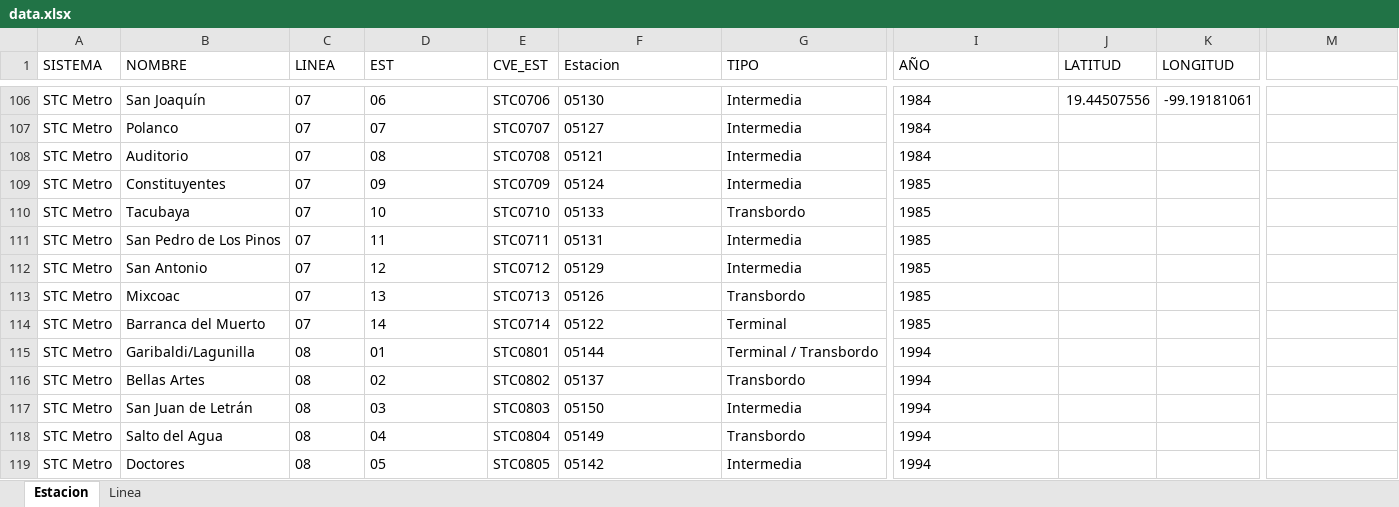
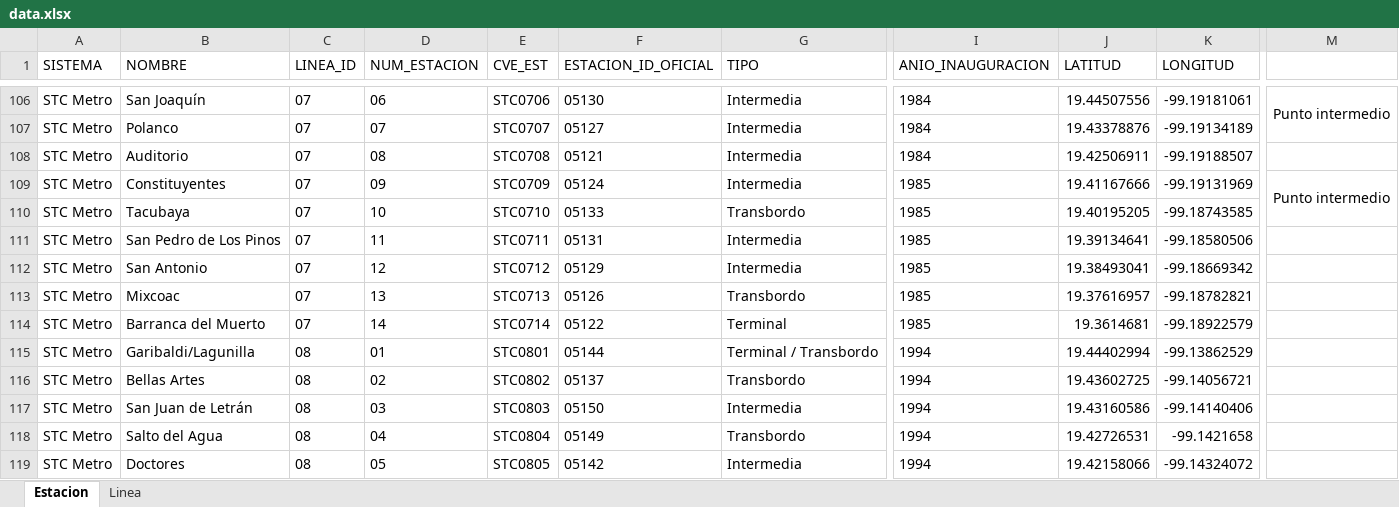
Before and after one commit to galigaribaldi/Apimetro, an Excel workbook: ETL/Data/data.xlsx, sheet Estacion, drawn as a sheet; only a part is shown, gaps mark what is left out; values as stored, in another font and other column widths than the file's, no borders; the diff covers the shown part only; the diff names each change by its address in the sheet, - before the commit and + after, or states it on an @@ line.

```diff
--- a/ETL/Data/data.xlsx (sheet Estacion)
+++ b/ETL/Data/data.xlsx (sheet Estacion)
-C1: LINEA
+C1: LINEA_ID
-D1: EST
+D1: NUM_ESTACION
-F1: Estacion
+F1: ESTACION_ID_OFICIAL
-I1: AÑO
+I1: ANIO_INAUGURACION
-M106: (empty)
+M106: Punto intermedio
+M106:M107 merged
-J107 (LATITUD): (empty)
+J107 (LATITUD): 19.43378876
-K107 (LONGITUD): (empty)
+K107 (LONGITUD): -99.19134189
-J108 (LATITUD): (empty)
+J108 (LATITUD): 19.42506911
-K108 (LONGITUD): (empty)
+K108 (LONGITUD): -99.19188507
-J109 (LATITUD): (empty)
+J109 (LATITUD): 19.41167666
-K109 (LONGITUD): (empty)
+K109 (LONGITUD): -99.19131969
-M109: (empty)
+M109: Punto intermedio
+M109:M110 merged
-J110 (LATITUD): (empty)
+J110 (LATITUD): 19.40195205
-K110 (LONGITUD): (empty)
+K110 (LONGITUD): -99.18743585
-J111 (LATITUD): (empty)
+J111 (LATITUD): 19.39134641
-K111 (LONGITUD): (empty)
+K111 (LONGITUD): -99.18580506
-J112 (LATITUD): (empty)
+J112 (LATITUD): 19.38493041
-K112 (LONGITUD): (empty)
+K112 (LONGITUD): -99.18669342
-J113 (LATITUD): (empty)
+J113 (LATITUD): 19.37616957
-K113 (LONGITUD): (empty)
+K113 (LONGITUD): -99.18782821
-J114 (LATITUD): (empty)
+J114 (LATITUD): 19.3614681
-K114 (LONGITUD): (empty)
+K114 (LONGITUD): -99.18922579
-J115 (LATITUD): (empty)
+J115 (LATITUD): 19.44402994
-K115 (LONGITUD): (empty)
+K115 (LONGITUD): -99.13862529
-J116 (LATITUD): (empty)
+J116 (LATITUD): 19.43602725
-K116 (LONGITUD): (empty)
+K116 (LONGITUD): -99.14056721
-J117 (LATITUD): (empty)
+J117 (LATITUD): 19.43160586
-K117 (LONGITUD): (empty)
+K117 (LONGITUD): -99.14140406
-J118 (LATITUD): (empty)
+J118 (LATITUD): 19.42726531
-K118 (LONGITUD): (empty)
+K118 (LONGITUD): -99.1421658
-J119 (LATITUD): (empty)
+J119 (LATITUD): 19.42158066
-K119 (LONGITUD): (empty)
+K119 (LONGITUD): -99.14324072
```
Also changed, not shown: 215 edited cells, cell formats and merged cells elsewhere in this sheet, 6 other files.
